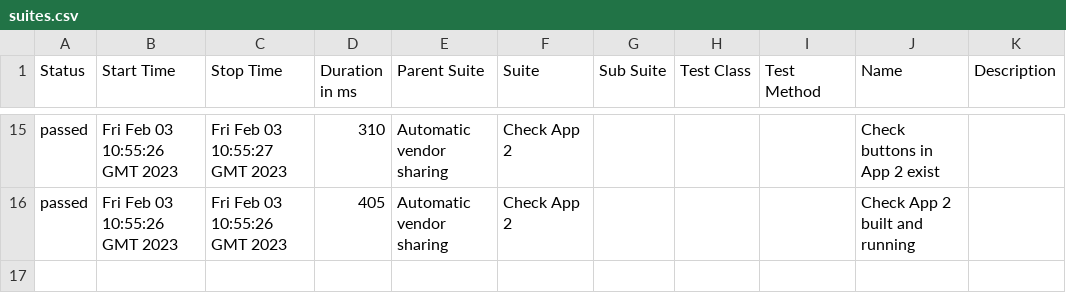
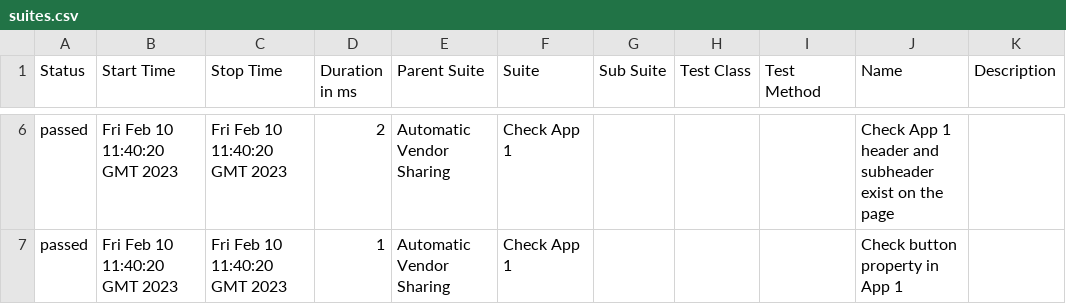
Before and after one commit to PeaceDate/module-federation-examples, a CSV file: 66/data/suites.csv, drawn as a sheet; only a part is shown, gaps mark what is left out; the diff covers the shown part only.

```diff
--- a/66/data/suites.csv
+++ b/66/data/suites.csv
@@ -15,2 +6,2 @@
-"passed","Fri Feb 03 10:55:26 GMT 2023","Fri Feb 03 10:55:27 GMT 2023","310","Automatic vendor sharing","Check App 2","","","","Check buttons in App 2 exist",""
-"passed","Fri Feb 03 10:55:26 GMT 2023","Fri Feb 03 10:55:26 GMT 2023","405","Automatic vendor sharing","Check App 2","","","","Check App 2 built and running",""
+"passed","Fri Feb 10 11:40:20 GMT 2023","Fri Feb 10 11:40:20 GMT 2023","2","Automatic Vendor Sharing","Check App 1","","","","Check App 1 header and subheader exist on the page",""
+"passed","Fri Feb 10 11:40:20 GMT 2023","Fri Feb 10 11:40:20 GMT 2023","1","Automatic Vendor Sharing","Check App 1","","","","Check button property in App 1",""
```
Also changed, not shown: 9 removed rows and 21 edited cells elsewhere in this file, 35 other files.
